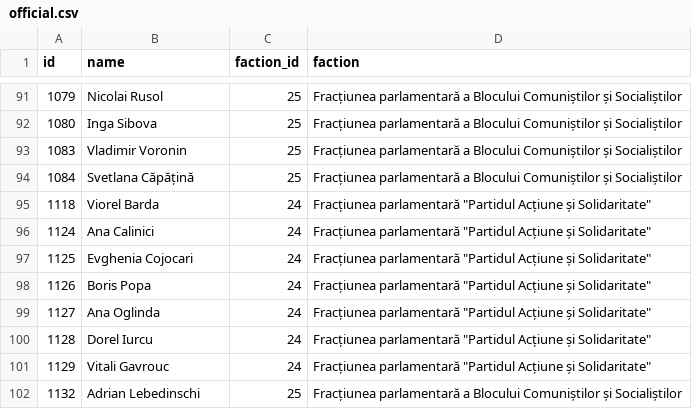
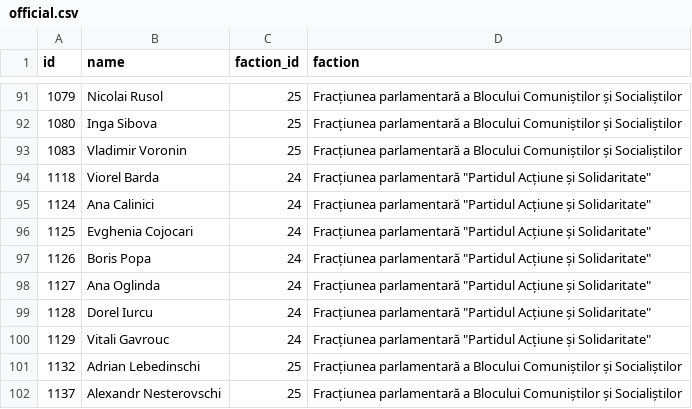
Before and after one commit to every-politician-scrapers/moldova-parliament, a CSV file: data/official.csv, drawn as a sheet; only a part is shown, gaps mark what is left out; removed rows and columns are numbered as before the commit, all else as after; the diff names each change by its address in the sheet, - before the commit and + after, or states it on an @@ line.

```diff
--- a/data/official.csv
+++ b/data/official.csv
-row 94: 1084 | Svetlana Căpățină | 25 | Fracțiunea parlamentară a Blocului Comuniștilor și Socialiștilor
+row 102: 1137 | Alexandr Nesterovschi | 25 | Fracțiunea parlamentară a Blocului Comuniștilor și Socialiștilor
```
Also changed, not shown: data/wikidata.csv, 1 other file.
